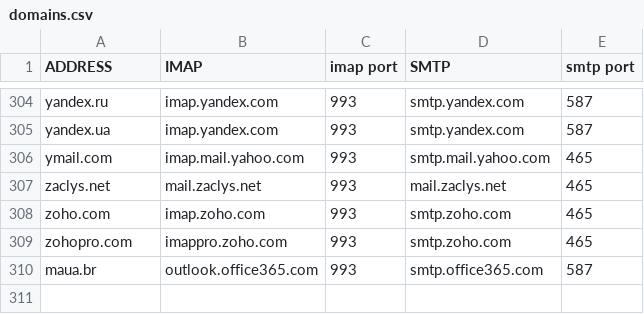
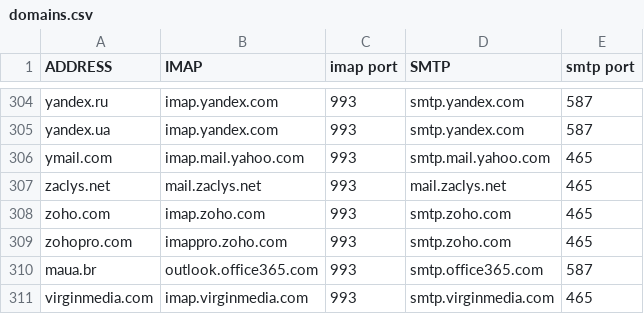
Before and after one commit to rpuntaie/mutt-wizard, a CSV file: share/domains.csv, drawn as a sheet; only a part is shown, gaps mark what is left out.

```diff
--- a/share/domains.csv
+++ b/share/domains.csv
@@ -310 +310,2 @@ zohopro.com,imappro.zoho.com,993,smtp.zoho.com,465
 maua.br,outlook.office365.com,993,smtp.office365.com,587
+virginmedia.com,imap.virginmedia.com,993,smtp.virginmedia.com,465
```
Also changed, not shown: 1 other file.
